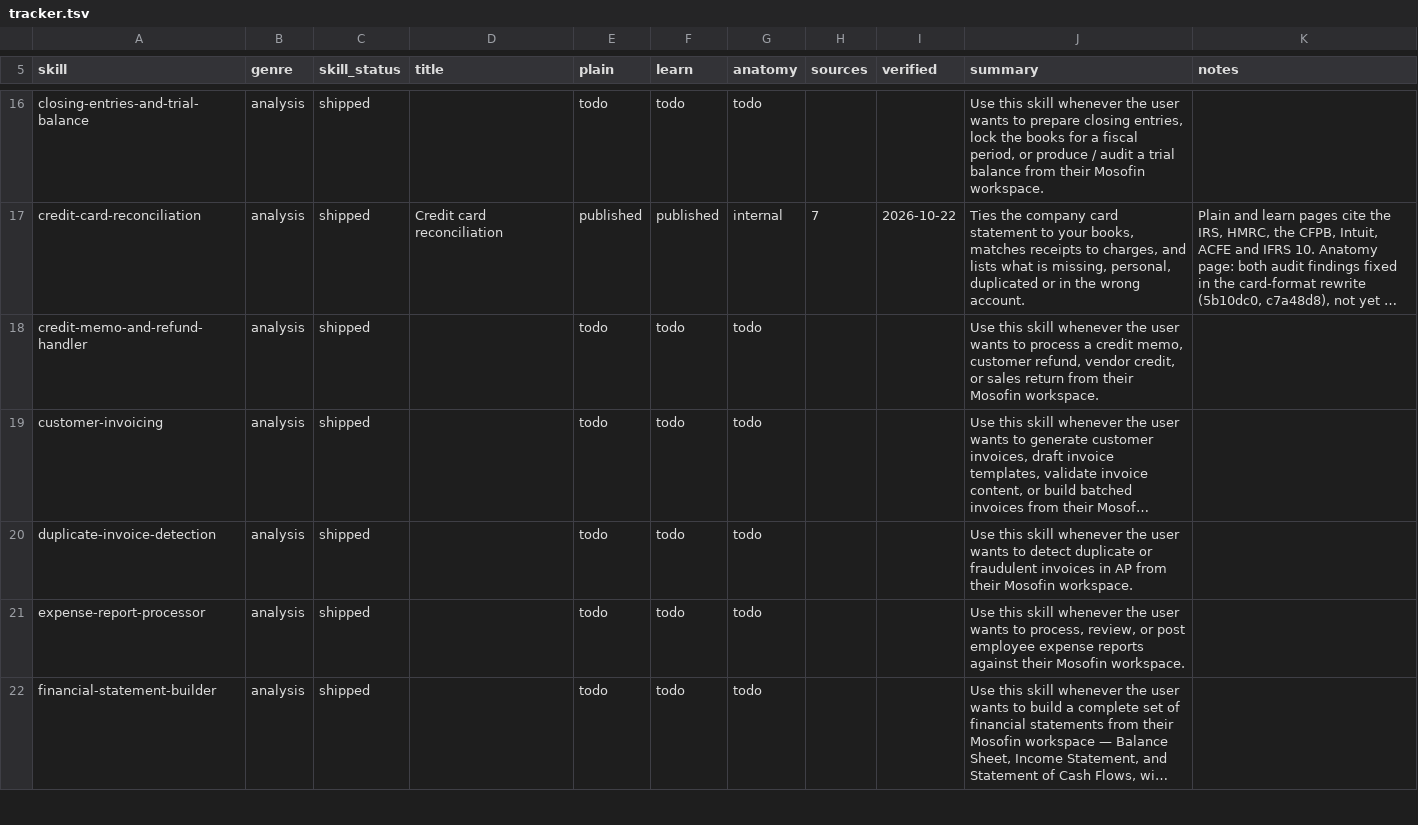
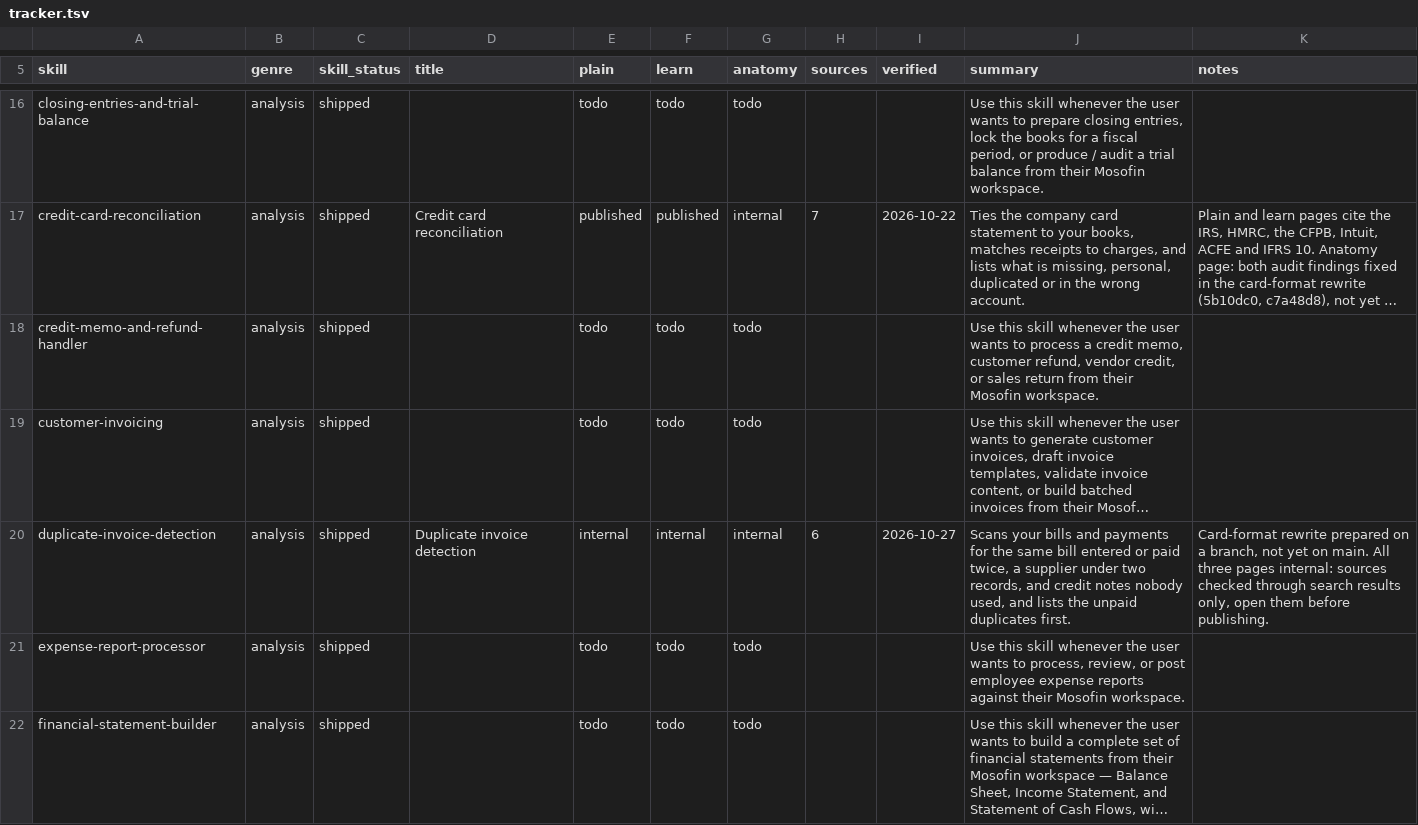
Before and after one commit to MosoFin/mosofin-skill-explainers, a TSV file: tracker.tsv, drawn as a sheet; only a part is shown, gaps mark what is left out; long unchanged cells end in …; the diff names each change by its address in the sheet, - before the commit and + after, or states it on an @@ line.

```diff
--- a/tracker.tsv
+++ b/tracker.tsv
-D20 (title): (empty)
+D20 (title): Duplicate invoice detection
-E20 (plain): todo
+E20 (plain): internal
-F20 (learn): todo
+F20 (learn): internal
-G20 (anatomy): todo
+G20 (anatomy): internal
-H20 (sources): (empty)
+H20 (sources): 6
-I20 (verified): (empty)
+I20 (verified): 2026-10-27
-J20 (summary): Use this skill whenever the user wants to detect duplicate or fraudulent invoices in AP from their Mosofin workspace.
+J20 (summary): Scans your bills and payments for the same bill entered or paid twice, a supplier under two records, and credit notes nobody used, and lists the unpaid duplicates first.
-K20 (notes): (empty)
+K20 (notes): Card-format rewrite prepared on a branch, not yet on main. All three pages internal: sources checked through search results only, open them before publishing.
```
Also changed, not shown: 4 other files.
